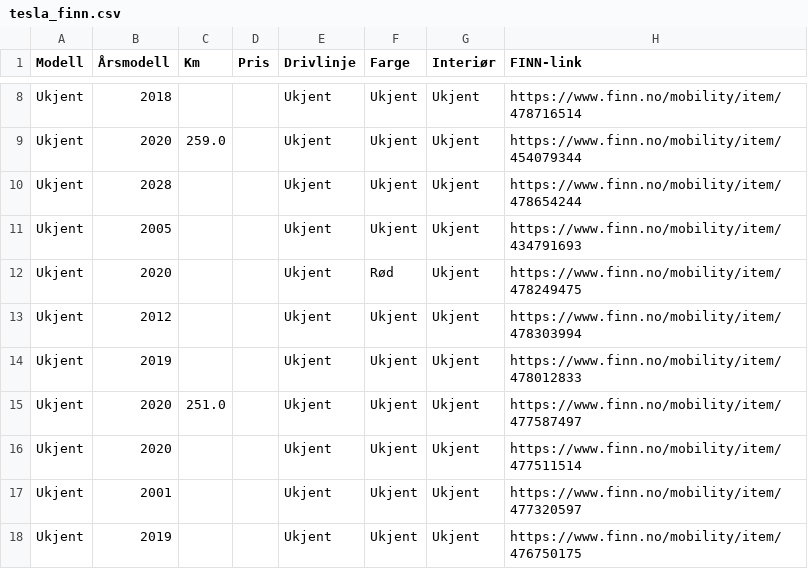
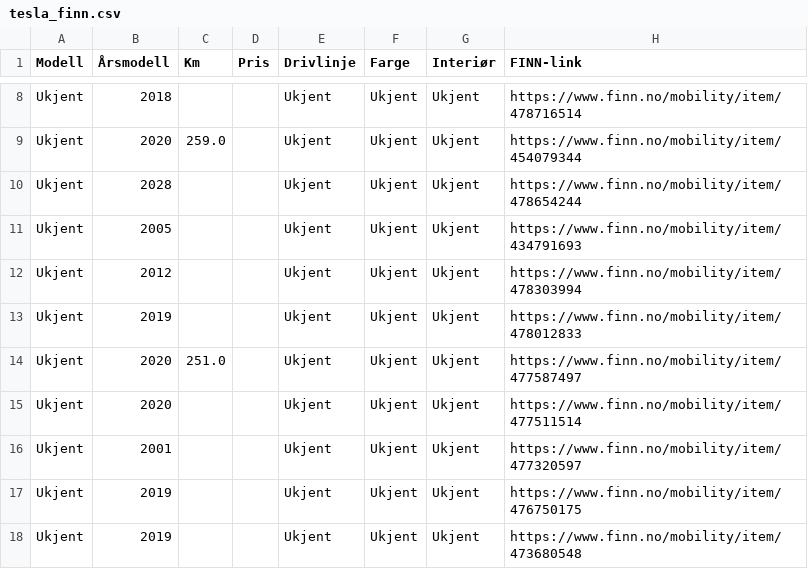
Before and after one commit to asbjornskar-dot/tesla-finn-app, a CSV file: tesla_finn.csv, drawn as a sheet; only a part is shown, gaps mark what is left out; the shorter side is filled out with more unchanged rows; the diff names each change by its address in the sheet, - before the commit and + after, or states it on an @@ line.

```diff
--- a/tesla_finn.csv
+++ b/tesla_finn.csv
-row 12: Ukjent | 2020 |  |  | Ukjent | Rød | Ukjent | https://www.finn.no/mobility/item/478249475
```
